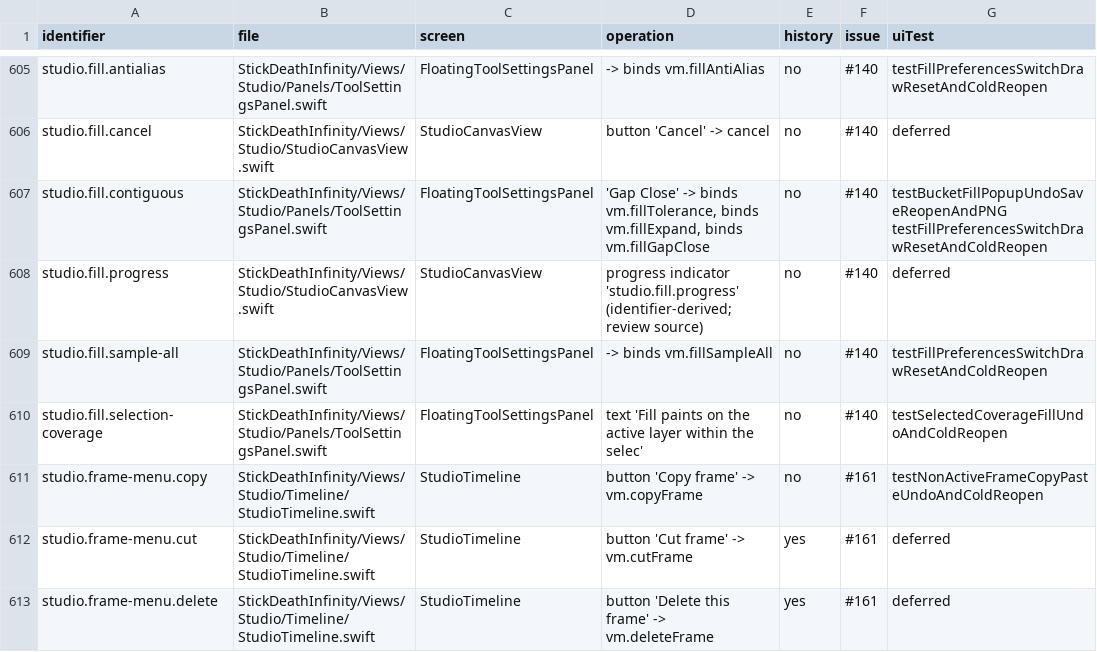
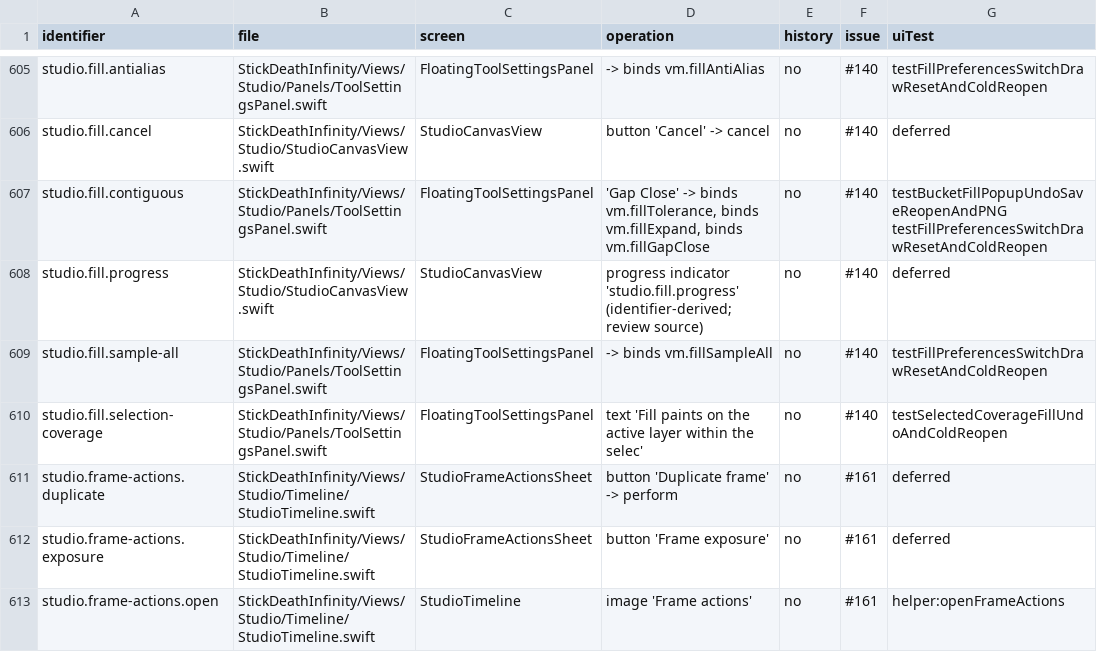
Before and after one commit to jmw7629/StickDeath-Infinity-, a CSV file: docs/control-evidence-map.csv, drawn as a sheet; only a part is shown, gaps mark what is left out; the shorter side is filled out with more unchanged rows; the diff covers the shown part only.

```diff
--- a/docs/control-evidence-map.csv
+++ b/docs/control-evidence-map.csv
@@ -610 +610,4 @@ studio.fill.sample-all,StickDeathInfinity/Views/Studio/Panels/ToolSettingsPanel.
 studio.fill.selection-coverage,StickDeathInfinity/Views/Studio/Panels/ToolSettingsPanel.swift,FloatingToolSettingsPanel,text 'Fill paints on the active layer within the selec',no,#140,testSelectedCoverageFillUndoAndColdReopen
+studio.frame-actions.duplicate,StickDeathInfinity/Views/Studio/Timeline/StudioTimeline.swift,StudioFrameActionsSheet,button 'Duplicate frame' -> perform,no,#161,deferred
+studio.frame-actions.exposure,StickDeathInfinity/Views/Studio/Timeline/StudioTimeline.swift,StudioFrameActionsSheet,button 'Frame exposure',no,#161,deferred
+studio.frame-actions.open,StickDeathInfinity/Views/Studio/Timeline/StudioTimeline.swift,StudioTimeline,image 'Frame actions',no,#161,helper:openFrameActions
```
Also changed, not shown: 3 added rows and 4 edited cells elsewhere in this file, 9 other files.
